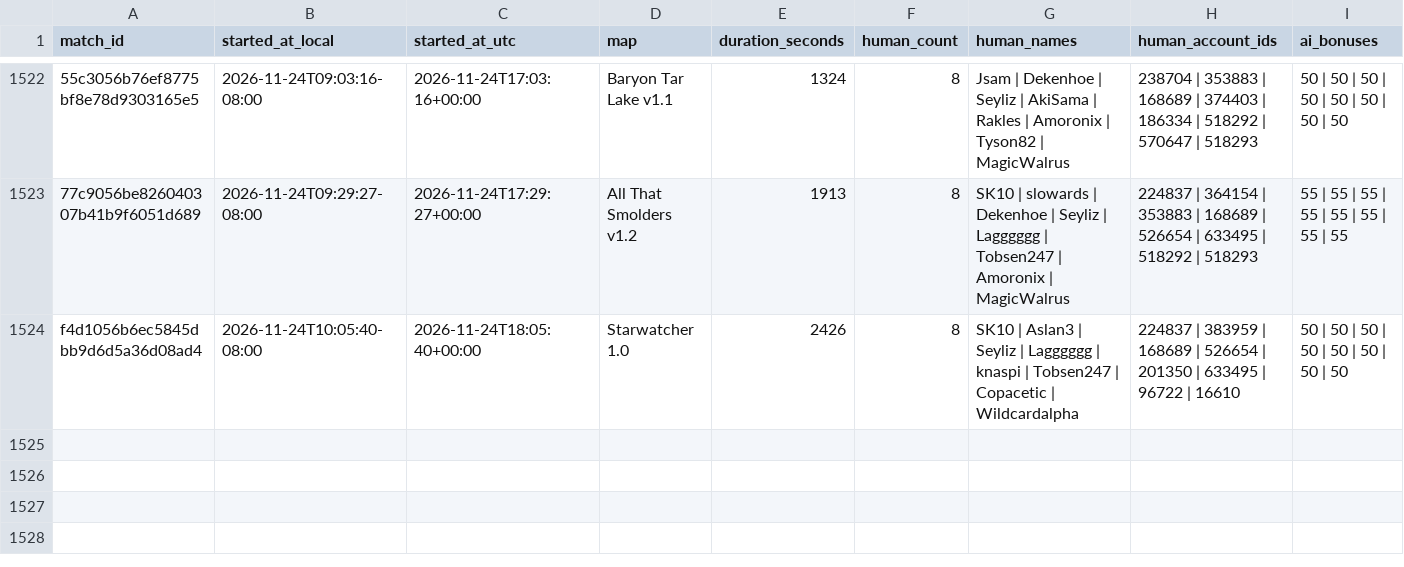
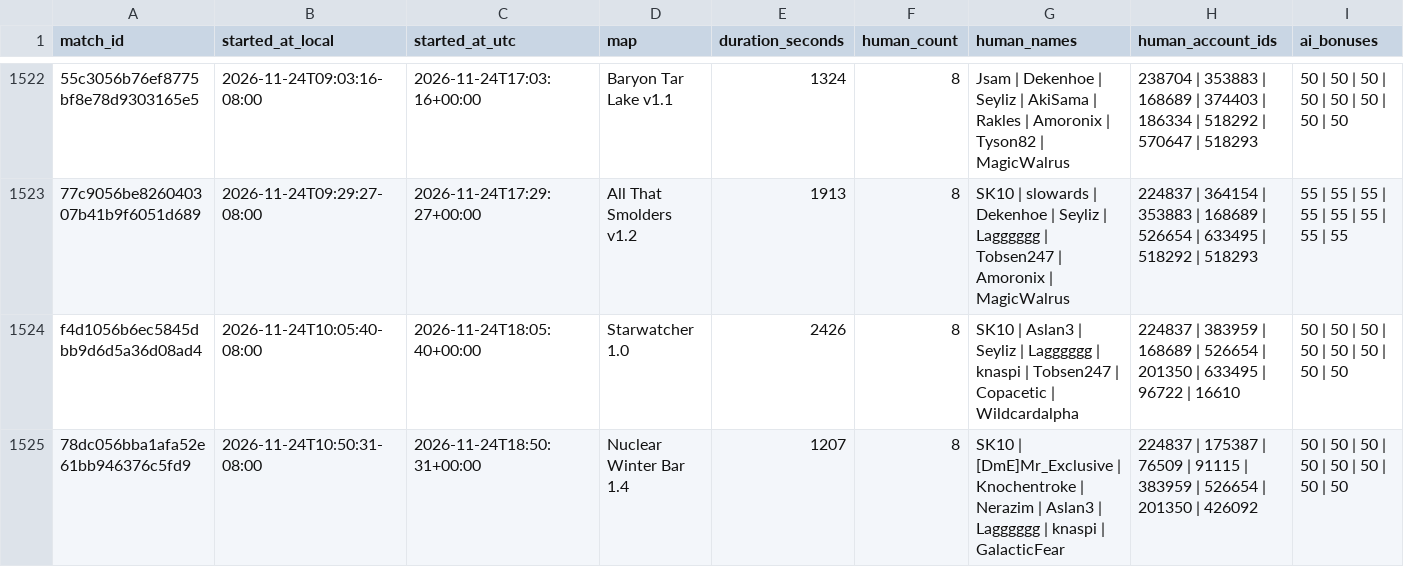
Before and after one commit to Barscrewl/BarbOS, a CSV file: data/matches_index.csv, drawn as a sheet; only a part is shown, gaps mark what is left out; rows hold the shown columns only; the diff names each change by its address in the sheet, - before the commit and + after, or states it on an @@ line.

```diff
--- a/data/matches_index.csv
+++ b/data/matches_index.csv
+row 1525: 78dc056bba1afa52e61bb946376c5fd9 | 2026-11-24T10:50:31-08:00 | 2026-11-24T18:50:31+00:00 | Nuclear Winter Bar 1.4 | 1207 | 8 | SK10 | [DmE]Mr_Exclusive | Knochentroke | Nerazim | Aslan3 | Lagggggg | knaspi | GalacticFear | 224837 | 175387 | 76509 | 91115 | 383959 | 526654 | 201350 | 426092 | 50 | 50 | 50 | 50 | 50 | 50 | 50 | 50
```
Also changed, not shown: public/fixed_seed/matches.csv, public/matches.csv, 15 other files.
